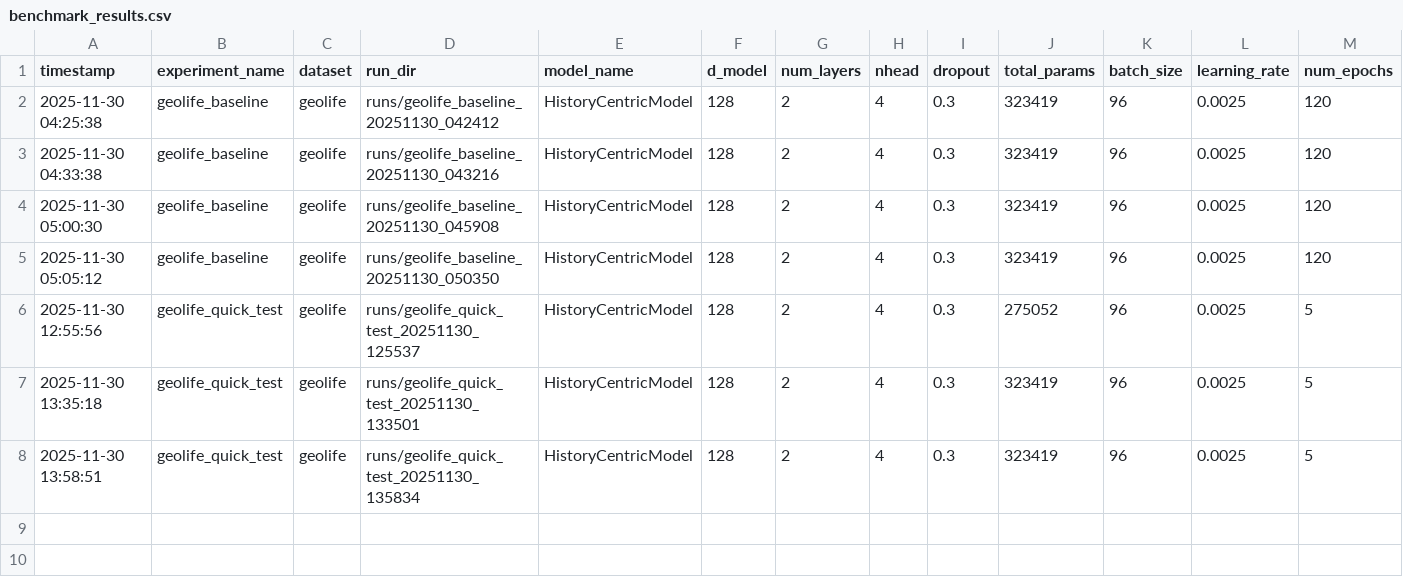
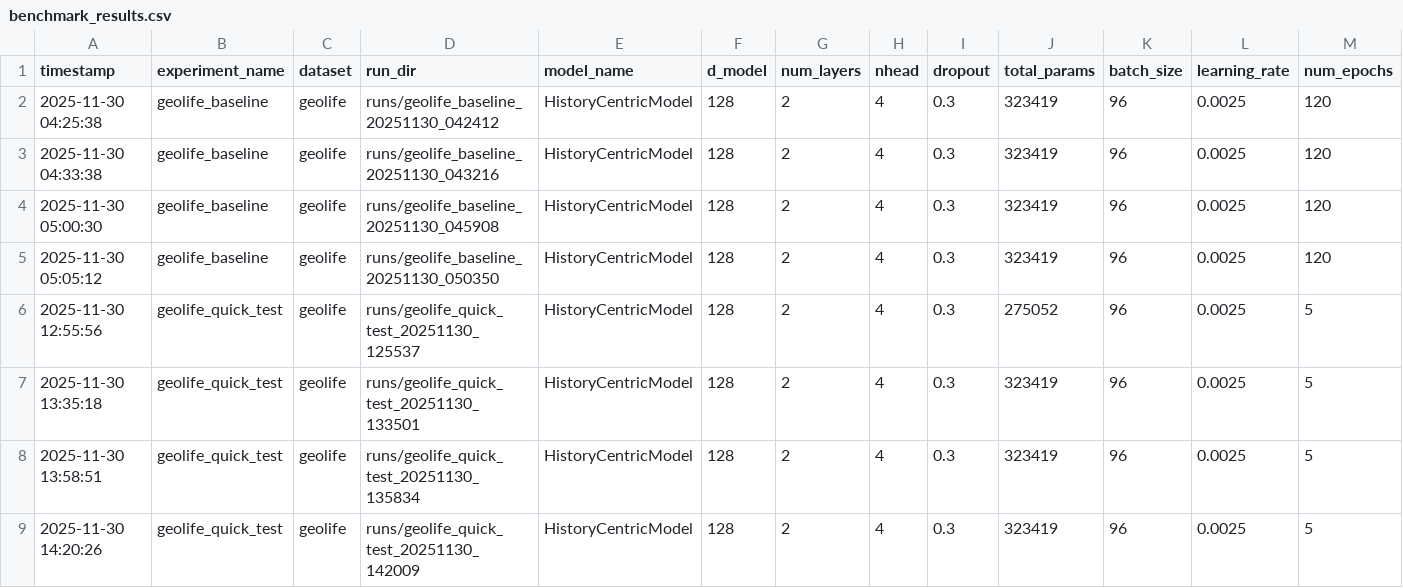
Before and after one commit to aetandrianwr/expr_hrcl_next_pred_av5, a CSV file: results/benchmark_results.csv, drawn as a sheet; only a part is shown; rows hold the shown columns only; the diff names each change by its address in the sheet, - before the commit and + after, or states it on an @@ line.

```diff
--- a/results/benchmark_results.csv
+++ b/results/benchmark_results.csv
+row 9: 2025-11-30 14:20:26 | geolife_quick_test | geolife | runs/geolife_quick_test_20251130_142009 | HistoryCentricModel | 128 | 2 | 4 | 0.3 | 323419 | 96 | 0.0025 | 5
```
Also changed, not shown: 5 other files.
